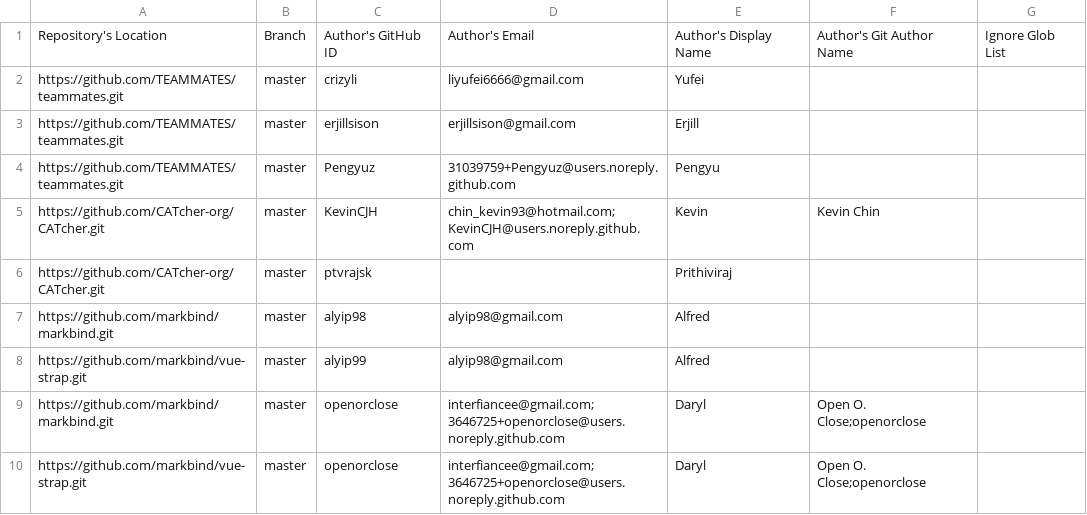
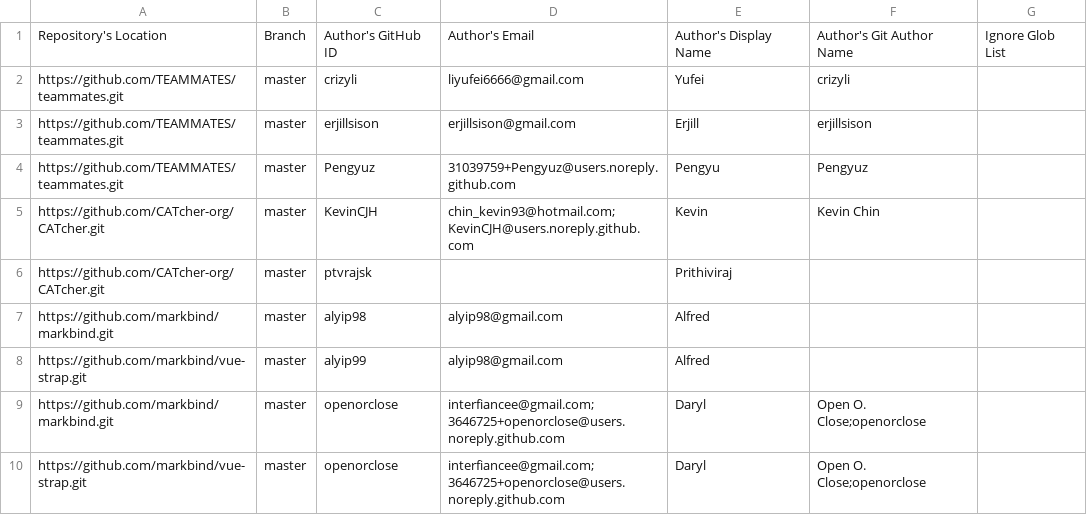
Before and after one commit to nus-oss/2019-summer-interns, a CSV file: configs/author-config.csv, drawn as a sheet; only a part is shown.

Commit message:
add teammates author names

```diff
--- a/configs/author-config.csv
+++ b/configs/author-config.csv
@@ -1,5 +1,5 @@
 Repository's Location,Branch,Author's GitHub ID, Author's Email, Author's Display Name,Author's Git Author Name,Ignore Glob List
-https://github.com/TEAMMATES/teammates.git,master,crizyli,liyufei6666@gmail.com,Yufei,,
-https://github.com/TEAMMATES/teammates.git,master,erjillsison,erjillsison@gmail.com,Erjill,,
-https://github.com/TEAMMATES/teammates.git,master,Pengyuz,31039759+Pengyuz@users.noreply.github.com,Pengyu,,
+https://github.com/TEAMMATES/teammates.git,master,crizyli,liyufei6666@gmail.com,Yufei,crizyli,
+https://github.com/TEAMMATES/teammates.git,master,erjillsison,erjillsison@gmail.com,Erjill,erjillsison,
+https://github.com/TEAMMATES/teammates.git,master,Pengyuz,31039759+Pengyuz@users.noreply.github.com,Pengyu,Pengyuz,
 https://github.com/CATcher-org/CATcher.git,master,KevinCJH,chin_kevin93@hotmail.com;KevinCJH@users.noreply.github.com,Kevin,Kevin Chin,
```
